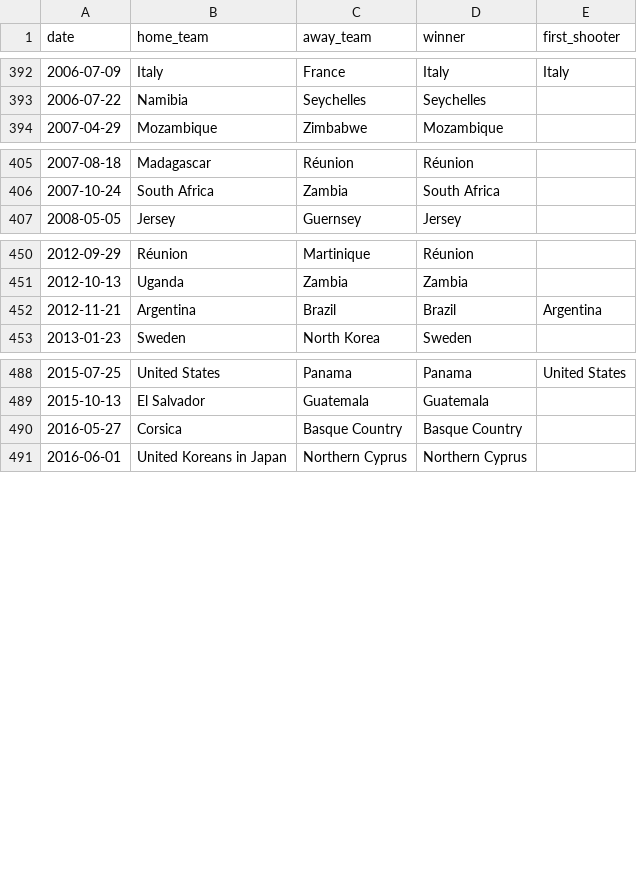
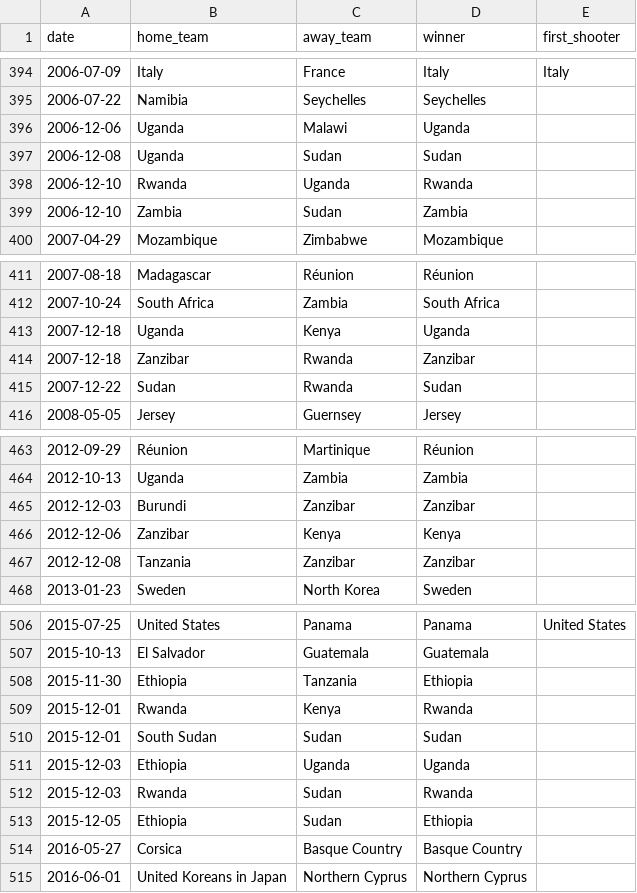
Before and after one commit to raulhidalgo1976/larojafan, a CSV file: data/shootouts.csv, drawn as a sheet; only a part is shown, gaps mark what is left out; the diff covers the shown part only.

```diff
--- a/data/shootouts.csv
+++ b/data/shootouts.csv
@@ -393,2 +395,6 @@ date,home_team,away_team,winner,first_shooter
 2006-07-22,Namibia,Seychelles,Seychelles,
+2006-12-06,Uganda,Malawi,Uganda,
+2006-12-08,Uganda,Sudan,Sudan,
+2006-12-10,Rwanda,Uganda,Rwanda,
+2006-12-10,Zambia,Sudan,Zambia,
 2007-04-29,Mozambique,Zimbabwe,Mozambique,
@@ -406,2 +412,5 @@ date,home_team,away_team,winner,first_shooter
 2007-10-24,South Africa,Zambia,South Africa,
+2007-12-18,Uganda,Kenya,Uganda,
+2007-12-18,Zanzibar,Rwanda,Zanzibar,
+2007-12-22,Sudan,Rwanda,Sudan,
 2008-05-05,Jersey,Guernsey,Jersey,
@@ -451,3 +464,5 @@ date,home_team,away_team,winner,first_shooter
 2012-10-13,Uganda,Zambia,Zambia,
-2012-11-21,Argentina,Brazil,Brazil,Argentina
+2012-12-03,Burundi,Zanzibar,Zanzibar,
+2012-12-06,Zanzibar,Kenya,Kenya,
+2012-12-08,Tanzania,Zanzibar,Zanzibar,
 2013-01-23,Sweden,North Korea,Sweden,
@@ -489,2 +507,8 @@ date,home_team,away_team,winner,first_shooter
 2015-10-13,El Salvador,Guatemala,Guatemala,
+2015-11-30,Ethiopia,Tanzania,Ethiopia,
+2015-12-01,Rwanda,Kenya,Rwanda,
+2015-12-01,South Sudan,Sudan,Sudan,
+2015-12-03,Ethiopia,Uganda,Uganda,
+2015-12-03,Rwanda,Sudan,Rwanda,
+2015-12-05,Ethiopia,Sudan,Ethiopia,
 2016-05-27,Corsica,Basque Country,Basque Country,
```
Also changed, not shown: 10 added rows and 1 edited cell elsewhere in this file, 47 other files.
